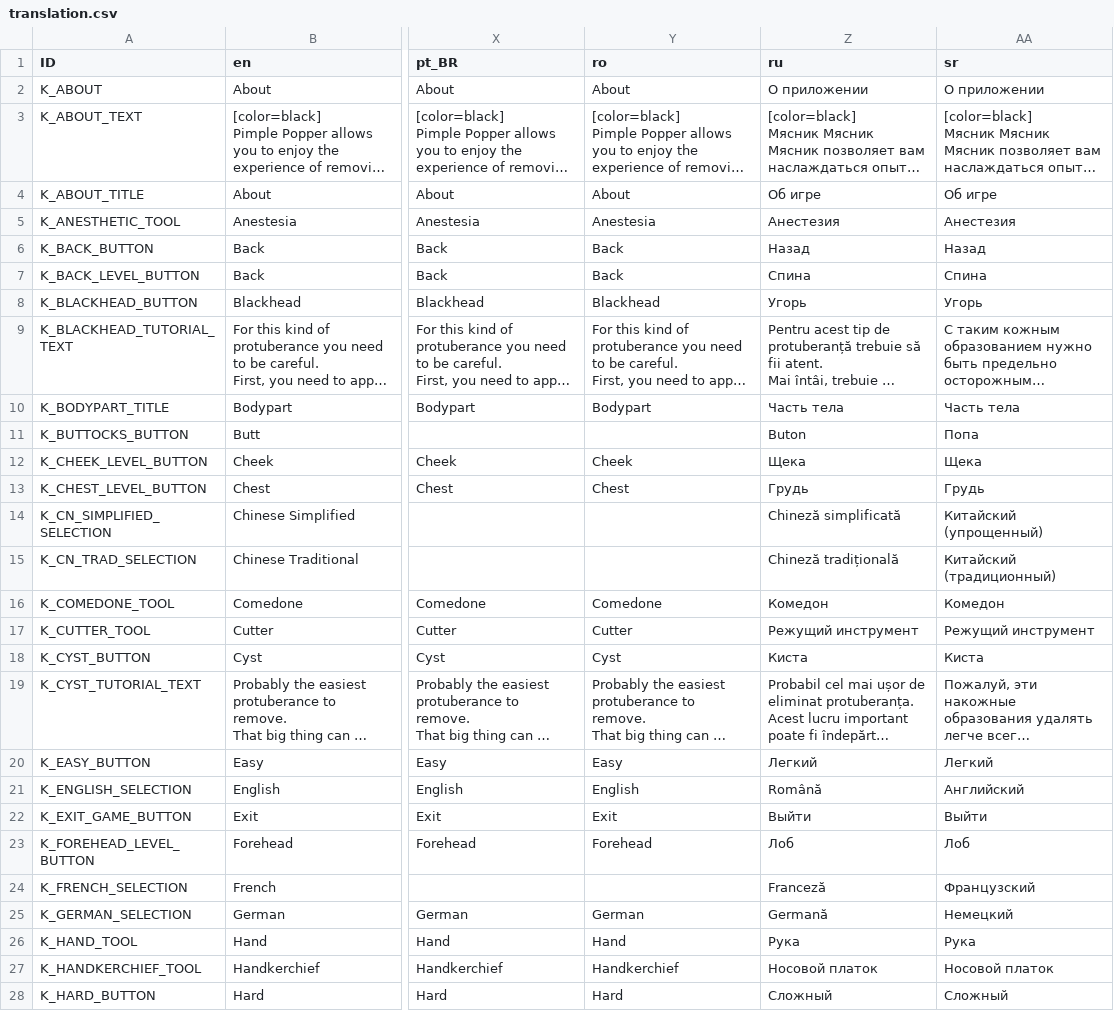
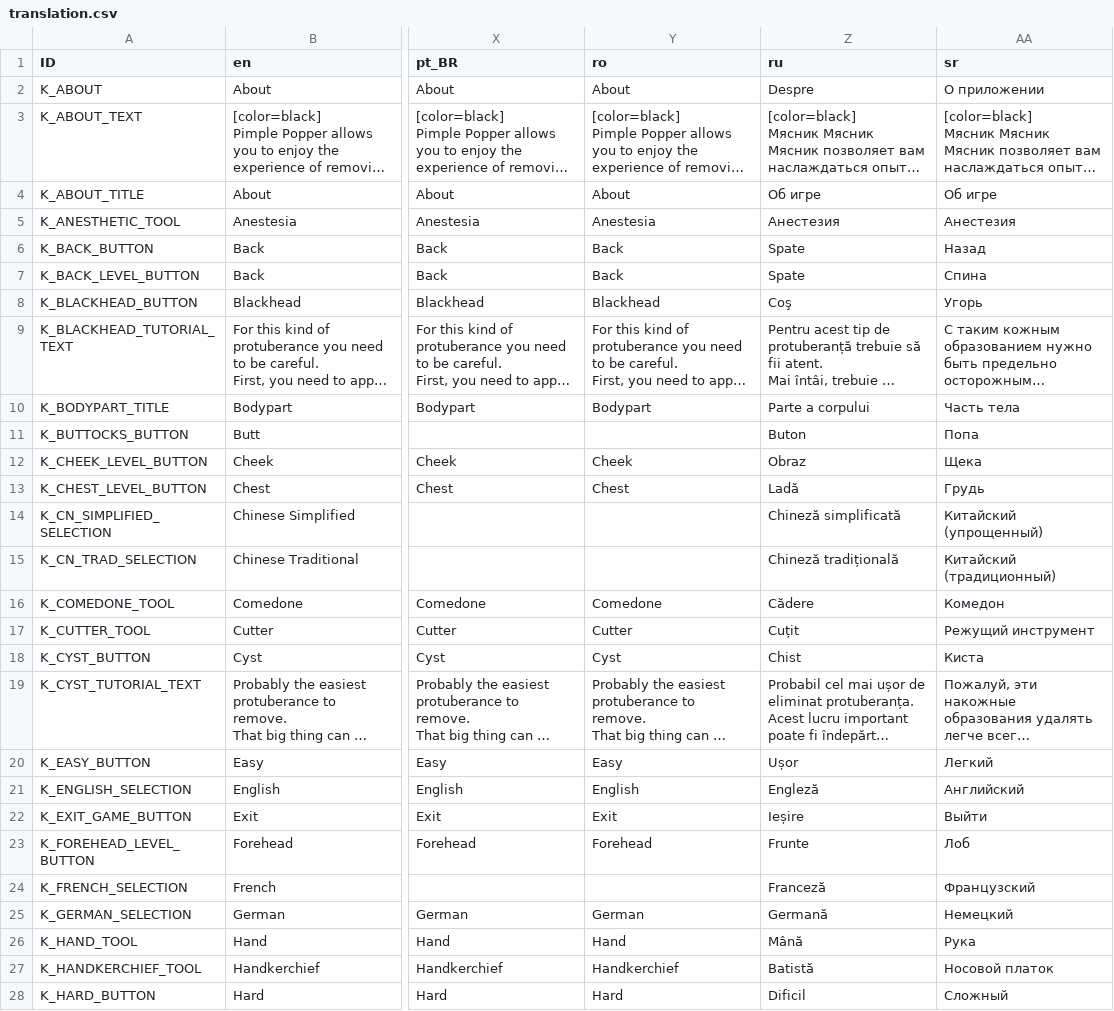
Before and after one commit to Crazy-Marvin/PimplePopper, a CSV file: assets/i18n/translation.csv, drawn as a sheet; only a part is shown, gaps mark what is left out; long unchanged cells end in …; the diff covers the shown part only; the diff names each change by its address in the sheet, - before the commit and + after, or states it on an @@ line.

Commit message:
[Crowdin] Update translations (Romanian) translation.csv

```diff
--- a/assets/i18n/translation.csv
+++ b/assets/i18n/translation.csv
-Z2 (ru): О приложении
+Z2 (ru): Despre
-Z6 (ru): Назад
+Z6 (ru): Spate
-Z7 (ru): Спина
+Z7 (ru): Spate
-Z8 (ru): Угорь
+Z8 (ru): Coş
-Z10 (ru): Часть тела
+Z10 (ru): Parte a corpului
-Z12 (ru): Щека
+Z12 (ru): Obraz
-Z13 (ru): Грудь
+Z13 (ru): Ladă
-Z16 (ru): Комедон
+Z16 (ru): Cădere
-Z17 (ru): Режущий инструмент
+Z17 (ru): Cuțit
-Z18 (ru): Киста
+Z18 (ru): Chist
-Z20 (ru): Легкий
+Z20 (ru): Ușor
-Z21 (ru): Română
+Z21 (ru): Engleză
-Z22 (ru): Выйти
+Z22 (ru): Ieșire
-Z23 (ru): Лоб
+Z23 (ru): Frunte
-Z26 (ru): Рука
+Z26 (ru): Mână
-Z27 (ru): Носовой платок
+Z27 (ru): Batistă
-Z28 (ru): Сложный
+Z28 (ru): Dificil
```
Also changed, not shown: 14 edited cells elsewhere in this file.
